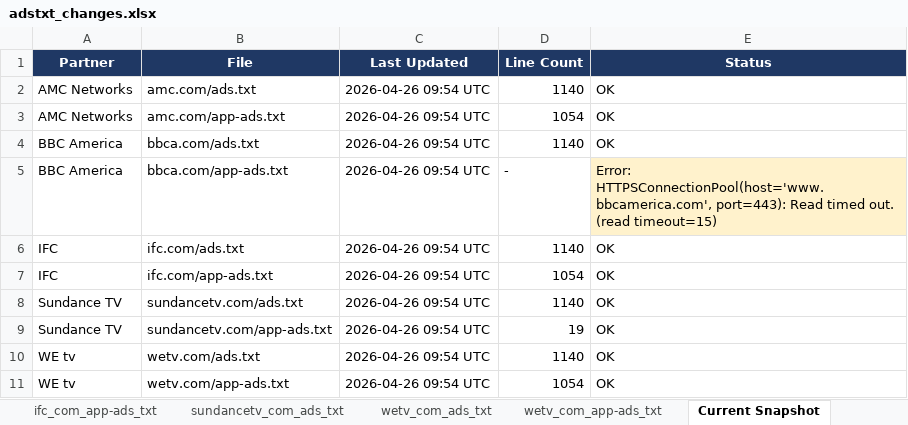
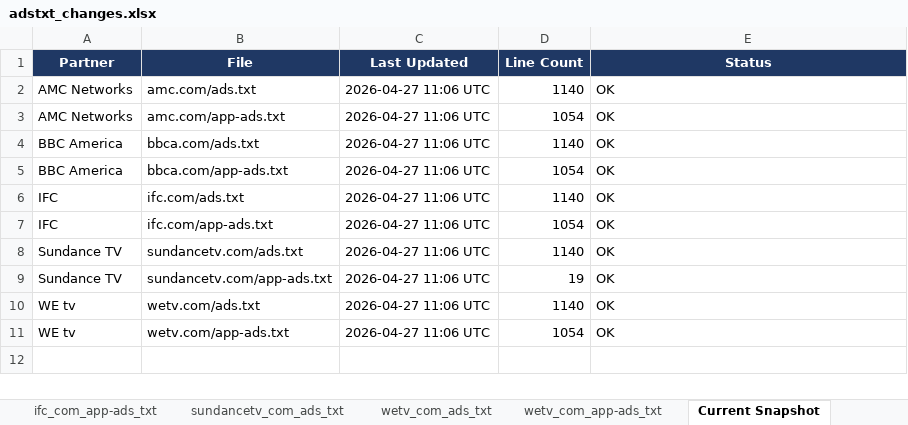
Before and after one commit to hazz3000/adstxt-monitor, an Excel workbook: adstxt_changes.xlsx, sheet Current Snapshot, drawn as a sheet; values as stored, in another font and other column widths than the file's, no borders; the diff names each change by its address in the sheet, - before the commit and + after, or states it on an @@ line.

Commit message:
chore: update snapshots 2026-04-27

```diff
--- a/adstxt_changes.xlsx (sheet Current Snapshot)
+++ b/adstxt_changes.xlsx (sheet Current Snapshot)
-C2:C11 (Last Updated): 2026-04-26 09:54 UTC
+C2:C11 (Last Updated): 2026-04-27 11:06 UTC
-D5 (Line Count): -
+D5 (Line Count): 1054
-E5 (Status): Error: HTTPSConnectionPool(host='www.bbcamerica.com', port=443): Read timed out. (read timeout=15)
+E5 (Status): OK
-E5 fill: #FFF2CC
+E5 fill: none
```
Also changed, not shown: sheet Change Log, 4 other files.
